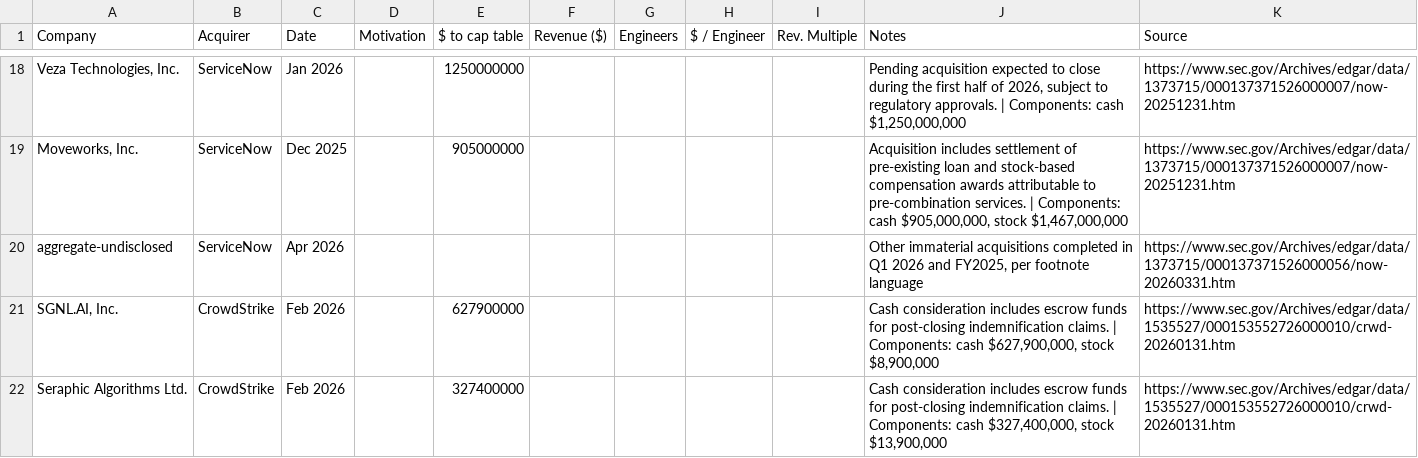
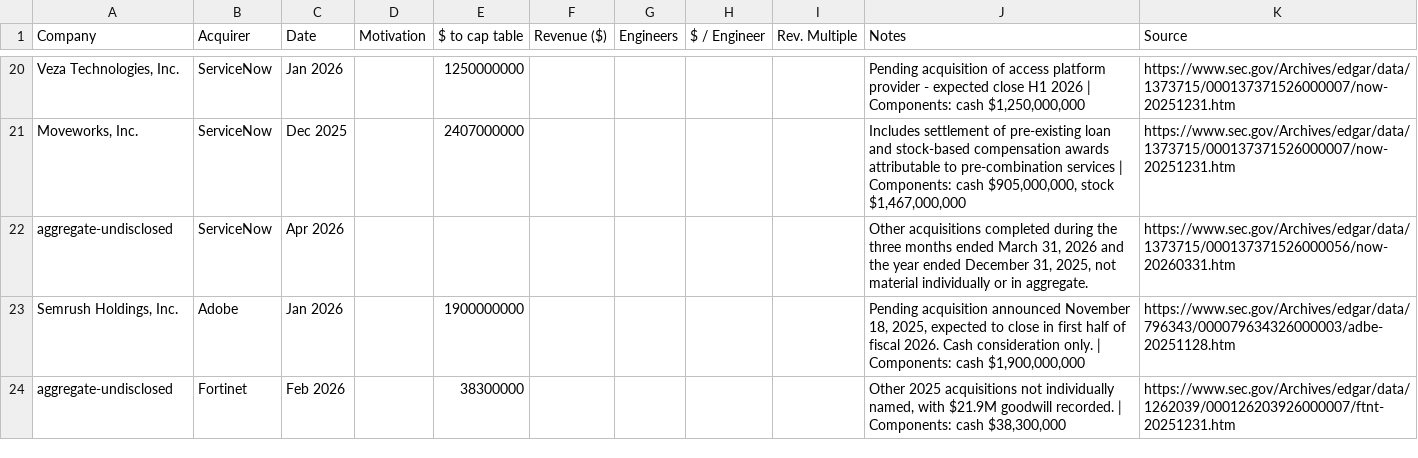
Before and after one commit to adityanaidu16/ma_comp_tracker, a CSV file: data/acquisitions.csv, drawn as a sheet; only a part is shown, gaps mark what is left out; removed rows and columns are numbered as before the commit, all else as after; the diff covers the shown part only; the diff names each change by its address in the sheet, - before the commit and + after, or states it on an @@ line.

```diff
--- a/data/acquisitions.csv
+++ b/data/acquisitions.csv
-J20 (Notes): Pending acquisition expected to close during the first half of 2026, subject to regulatory approvals. | Components:…
+J20 (Notes): Pending acquisition of access platform provider - expected close H1 2026 | Components:…
-E21 ($ to cap table): 905000000
+E21 ($ to cap table): 2407000000
-J21 (Notes): Acquisition includes settlement of pre-existing loan and stock-based compensation awards attributable to pre-combination services. | Components:…
+J21 (Notes): Includes settlement of pre-existing loan and stock-based compensation awards attributable to pre-combination services | Components:…
-J22 (Notes): Other immaterial acquisitions completed in Q1 2026 and FY2025, per footnote language
+J22 (Notes): Other acquisitions completed during the three months ended March 31, 2026 and the year ended December 31, 2025, not material individually or in aggregate.
-row 21: SGNL.AI, Inc. | CrowdStrike | Feb 2026 |  | 627900000 |  |  |  |  | Cash consideration includes escrow funds for post-closing indemnification claims. | Components: cash $627,900,000, stock $8,900,000 | https://www.sec.gov/Archives/edgar/data/1535527/000153552726000010/crwd-20260131.htm
-row 22: Seraphic Algorithms Ltd. | CrowdStrike | Feb 2026 |  | 327400000 |  |  |  |  | Cash consideration includes escrow funds for post-closing indemnification claims. | Components: cash $327,400,000, stock $13,900,000 | https://www.sec.gov/Archives/edgar/data/1535527/000153552726000010/crwd-20260131.htm
+row 23: Semrush Holdings, Inc. | Adobe | Jan 2026 |  | 1900000000 |  |  |  |  | Pending acquisition announced November 18, 2025, expected to close in first half of fiscal 2026. Cash consideration only. | Components: cash $1,900,000,000 | https://www.sec.gov/Archives/edgar/data/796343/000079634326000003/adbe-20251128.htm
+row 24: aggregate-undisclosed | Fortinet | Feb 2026 |  | 38300000 |  |  |  |  | Other 2025 acquisitions not individually named, with $21.9M goodwill recorded. | Components: cash $38,300,000 | https://www.sec.gov/Archives/edgar/data/1262039/000126203926000007/ftnt-20251231.htm
```
Also changed, not shown: 9 added rows, 7 removed rows and 16 edited cells elsewhere in this file, 2 other files.
